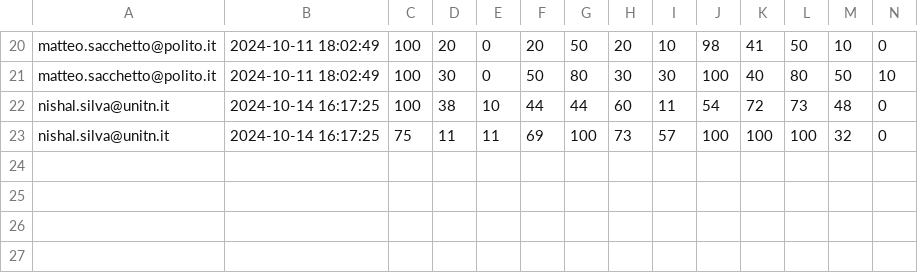
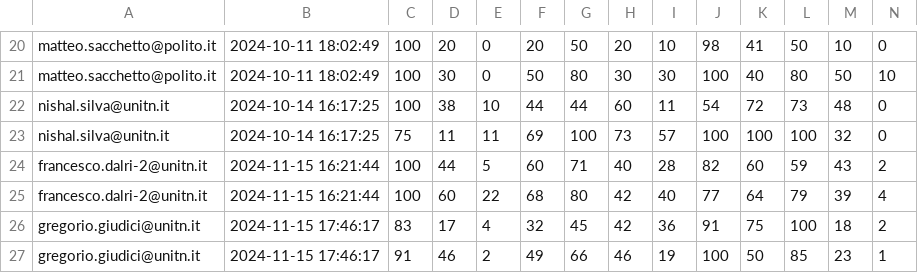
Before and after one commit to CIMIL/Isolated-Packet-Loss-Audibility-Dataset, a CSV file: labels/SPLAT-Cello_example_mono-8684677083259884.csv, drawn as a sheet; only a part is shown, gaps mark what is left out; rows hold the shown columns only; the diff names each change by its address in the sheet, - before the commit and + after, or states it on an @@ line.

```diff
--- a/labels/SPLAT-Cello_example_mono-8684677083259884.csv
+++ b/labels/SPLAT-Cello_example_mono-8684677083259884.csv
+row 24: francesco.dalri-2@unitn.it | 2024-11-15 16:21:44 | 100 | 44 | 5 | 60 | 71 | 40 | 28 | 82 | 60 | 59 | 43 | 2
+row 25: francesco.dalri-2@unitn.it | 2024-11-15 16:21:44 | 100 | 60 | 22 | 68 | 80 | 42 | 40 | 77 | 64 | 79 | 39 | 4
+row 26: gregorio.giudici@unitn.it | 2024-11-15 17:46:17 | 83 | 17 | 4 | 32 | 45 | 42 | 36 | 91 | 75 | 100 | 18 | 2
+row 27: gregorio.giudici@unitn.it | 2024-11-15 17:46:17 | 91 | 46 | 2 | 49 | 66 | 46 | 19 | 100 | 50 | 85 | 23 | 1
```
Also changed, not shown: labels/SPLAT-Blues_Guitar-17898037803615409.csv, labels/SPLAT-Blues_Guitar-40051167010282684.csv, 1 other file.
